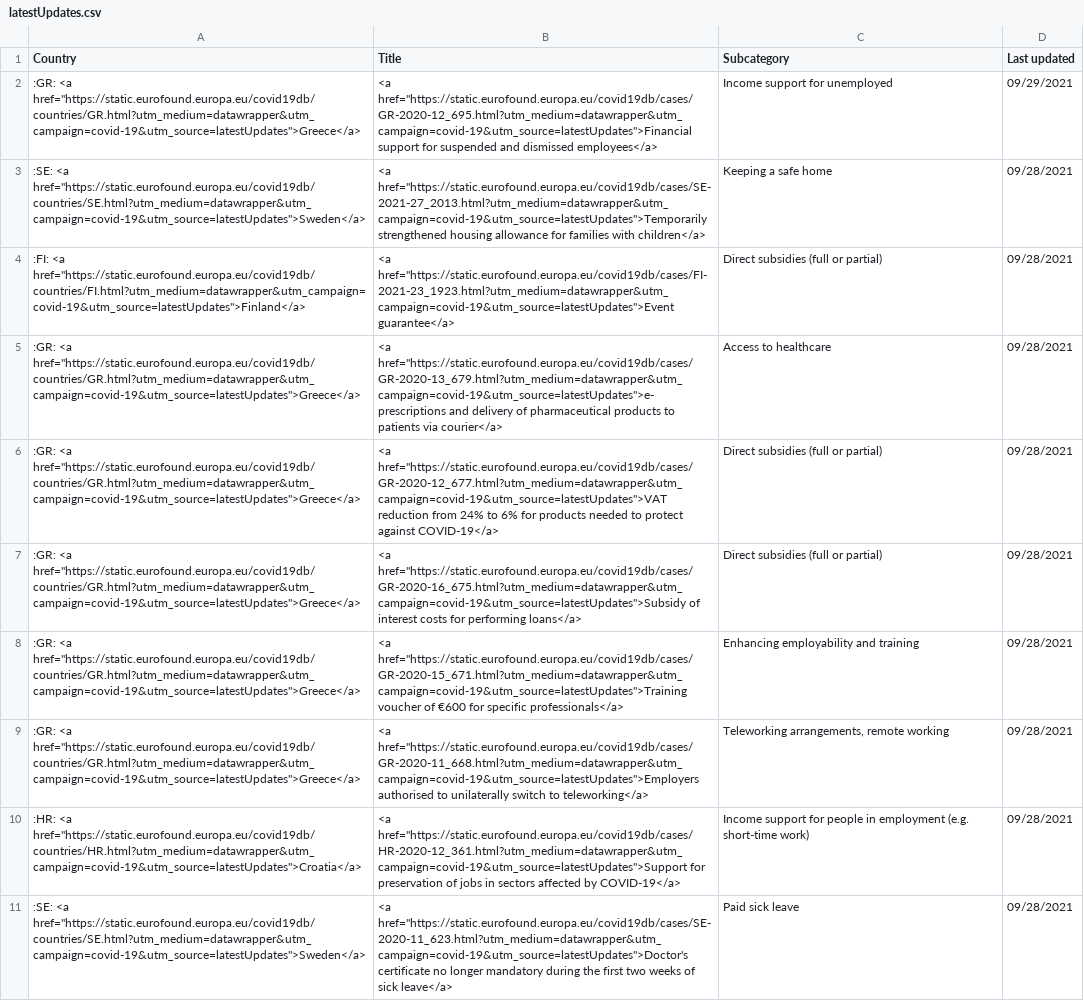
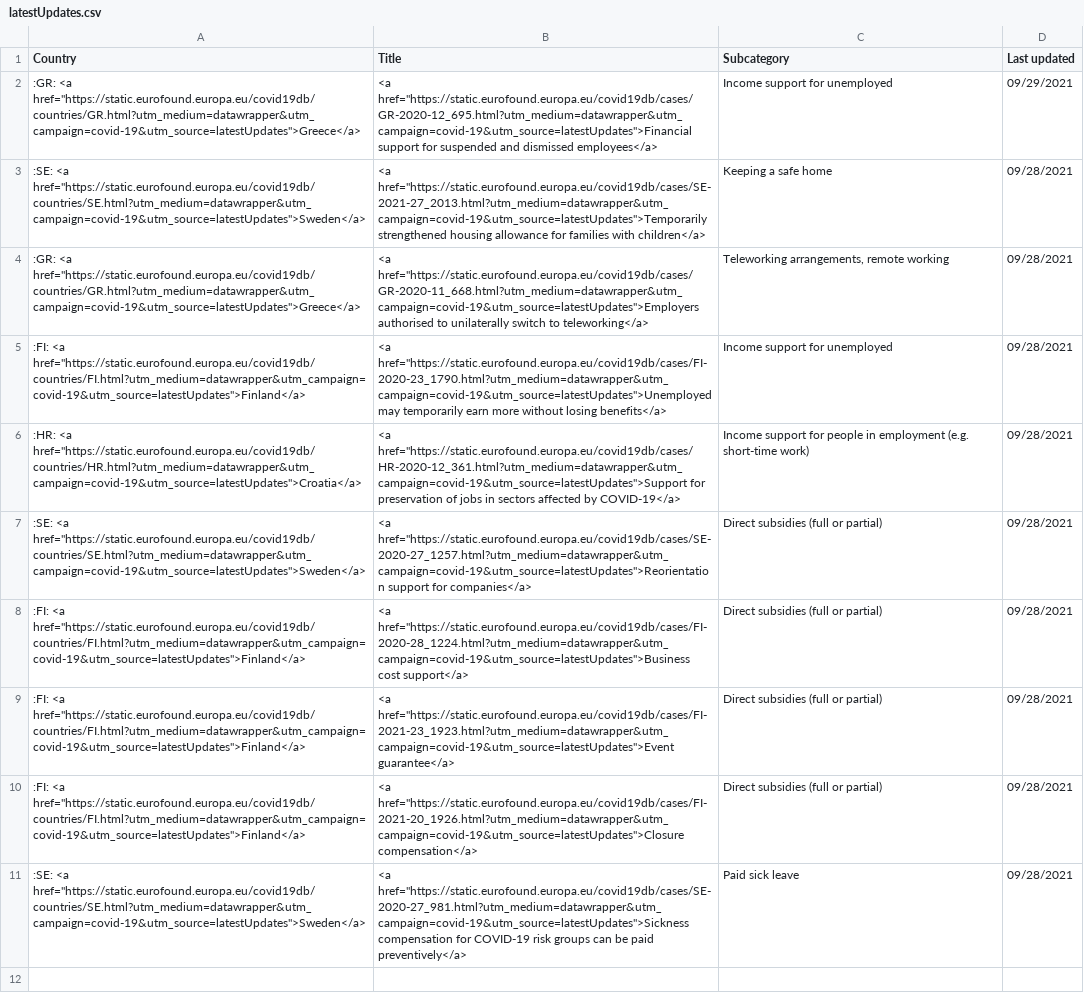
Before and after one commit to eurofound/static, a CSV file: covid19db/datawrapper/latestUpdates.csv, drawn as a sheet; removed rows and columns are numbered as before the commit, all else as after; the diff names each change by its address in the sheet, - before the commit and + after, or states it on an @@ line.

```diff
--- a/covid19db/datawrapper/latestUpdates.csv
+++ b/covid19db/datawrapper/latestUpdates.csv
@@ row 9 moved to row 4: :GR: <a href="https://static.eurofound.e… @@
+row 5: :FI: <a href="https://static.eurofound.europa.eu/covid19db/countries/FI.html?utm_medium=datawrapper&utm_campaign=covid-19&utm_source=latestUpdates">Finland</a> | <a href="https://static.eurofound.europa.eu/covid19db/cases/FI-2020-23_1790.html?utm_medium=datawrapper&utm_campaign=covid-19&utm_source=latestUpdates">Unemployed may temporarily earn more without losing benefits</a> | Income support for unemployed | 09/28/2021
@@ row 10 moved to row 6: :HR: <a href="https://static.eurofound.e… @@
+row 7: :SE: <a href="https://static.eurofound.europa.eu/covid19db/countries/SE.html?utm_medium=datawrapper&utm_campaign=covid-19&utm_source=latestUpdates">Sweden</a> | <a href="https://static.eurofound.europa.eu/covid19db/cases/SE-2020-27_1257.html?utm_medium=datawrapper&utm_campaign=covid-19&utm_source=latestUpdates">Reorientation support for companies</a> | Direct subsidies (full or partial) | 09/28/2021
+row 8: :FI: <a href="https://static.eurofound.europa.eu/covid19db/countries/FI.html?utm_medium=datawrapper&utm_campaign=covid-19&utm_source=latestUpdates">Finland</a> | <a href="https://static.eurofound.europa.eu/covid19db/cases/FI-2020-28_1224.html?utm_medium=datawrapper&utm_campaign=covid-19&utm_source=latestUpdates">Business cost support</a> | Direct subsidies (full or partial) | 09/28/2021
-row 5: :GR: <a href="https://static.eurofound.europa.eu/covid19db/countries/GR.html?utm_medium=datawrapper&utm_campaign=covid-19&utm_source=latestUpdates">Greece</a> | <a href="https://static.eurofound.europa.eu/covid19db/cases/GR-2020-13_679.html?utm_medium=datawrapper&utm_campaign=covid-19&utm_source=latestUpdates">e-prescriptions and delivery of pharmaceutical products to patients via courier</a> | Access to healthcare | 09/28/2021
-A10 (Country): :GR: <a href="https://static.eurofound.europa.eu/covid19db/countries/GR.html?utm_medium=datawrapper&utm_campaign=covid-19&utm_source=latestUpdates">Greece</a>
+A10 (Country): :FI: <a href="https://static.eurofound.europa.eu/covid19db/countries/FI.html?utm_medium=datawrapper&utm_campaign=covid-19&utm_source=latestUpdates">Finland</a>
-B10 (Title): <a href="https://static.eurofound.europa.eu/covid19db/cases/GR-2020-12_677.html?utm_medium=datawrapper&utm_campaign=covid-19&utm_source=latestUpdates">VAT reduction from 24% to 6% for products needed to protect against COVID-19</a>
+B10 (Title): <a href="https://static.eurofound.europa.eu/covid19db/cases/FI-2021-20_1926.html?utm_medium=datawrapper&utm_campaign=covid-19&utm_source=latestUpdates">Closure compensation</a>
-row 7: :GR: <a href="https://static.eurofound.europa.eu/covid19db/countries/GR.html?utm_medium=datawrapper&utm_campaign=covid-19&utm_source=latestUpdates">Greece</a> | <a href="https://static.eurofound.europa.eu/covid19db/cases/GR-2020-16_675.html?utm_medium=datawrapper&utm_campaign=covid-19&utm_source=latestUpdates">Subsidy of interest costs for performing loans</a> | Direct subsidies (full or partial) | 09/28/2021
-row 8: :GR: <a href="https://static.eurofound.europa.eu/covid19db/countries/GR.html?utm_medium=datawrapper&utm_campaign=covid-19&utm_source=latestUpdates">Greece</a> | <a href="https://static.eurofound.europa.eu/covid19db/cases/GR-2020-15_671.html?utm_medium=datawrapper&utm_campaign=covid-19&utm_source=latestUpdates">Training voucher of €600 for specific professionals</a> | Enhancing employability and training | 09/28/2021
-B11 (Title): <a href="https://static.eurofound.europa.eu/covid19db/cases/SE-2020-11_623.html?utm_medium=datawrapper&utm_campaign=covid-19&utm_source=latestUpdates">Doctor's certificate no longer mandatory during the first two weeks of sick leave</a>
+B11 (Title): <a href="https://static.eurofound.europa.eu/covid19db/cases/SE-2020-27_981.html?utm_medium=datawrapper&utm_campaign=covid-19&utm_source=latestUpdates">Sickness compensation for COVID-19 risk groups can be paid preventively</a>
```
Also changed, not shown: 3 other files.
